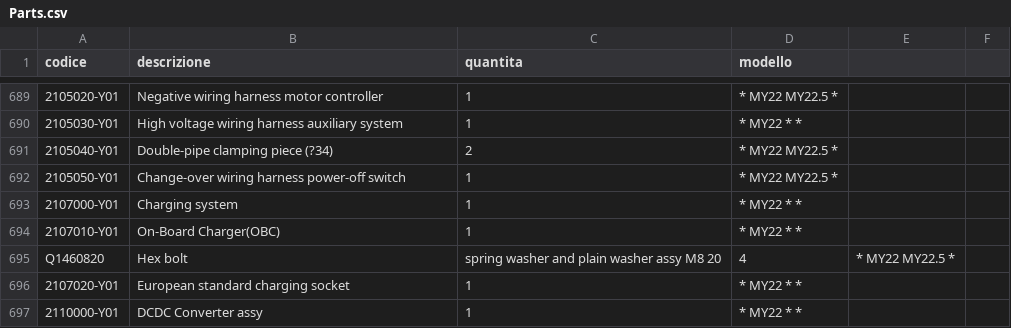
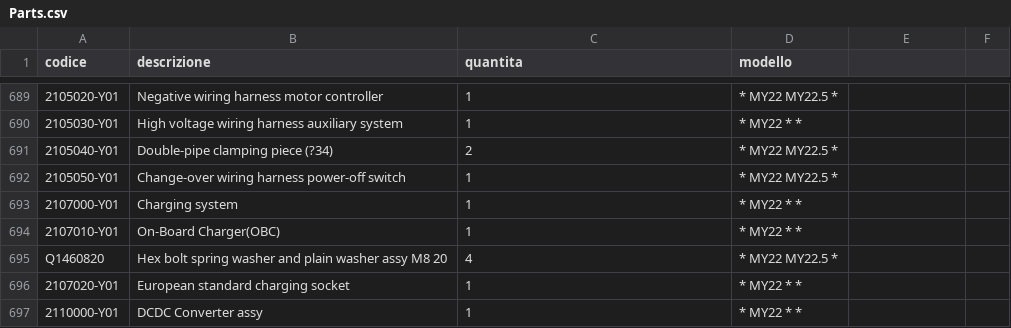
Before and after one commit to MicheleYOYO/YOYO-SpareParts, a CSV file: Parts.csv, drawn as a sheet; only a part is shown, gaps mark what is left out; the diff names each change by its address in the sheet, - before the commit and + after, or states it on an @@ line.

Commit message:
Update Parts.csv

```diff
--- a/Parts.csv
+++ b/Parts.csv
-B695 (descrizione): Hex bolt
+B695 (descrizione): Hex bolt spring washer and plain washer assy M8 20
-C695 (quantita): spring washer and plain washer assy M8 20
+C695 (quantita): 4
-D695 (modello): 4
+D695 (modello): * MY22 MY22.5 *
-E695: * MY22 MY22.5 *
+E695: (empty)
```
